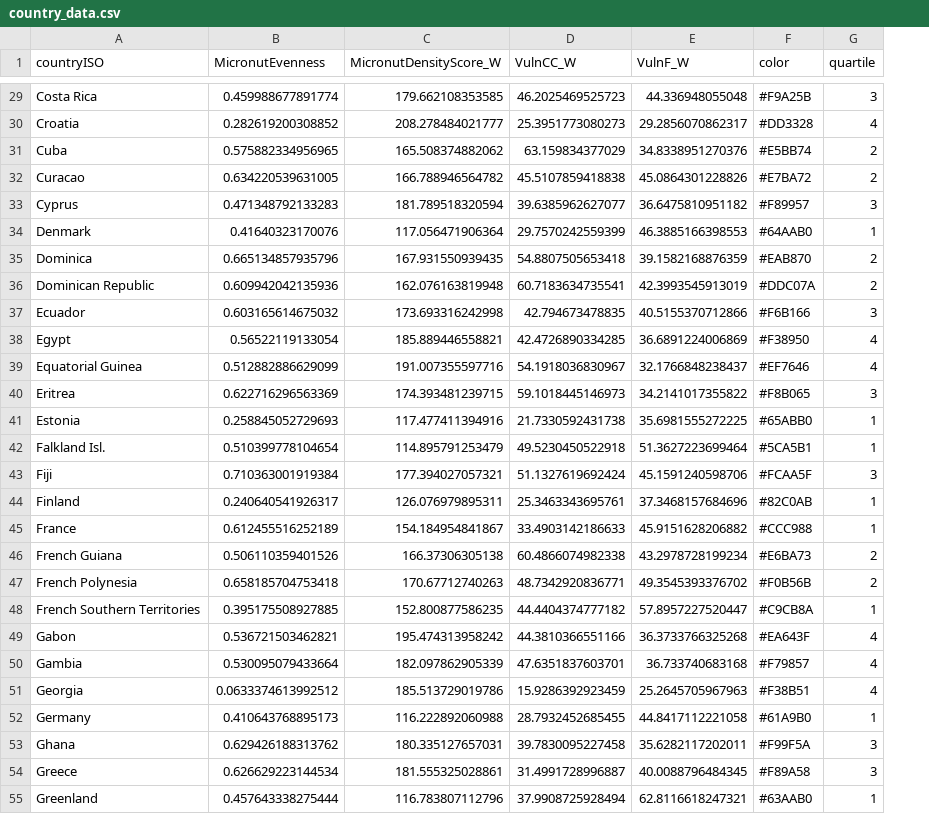
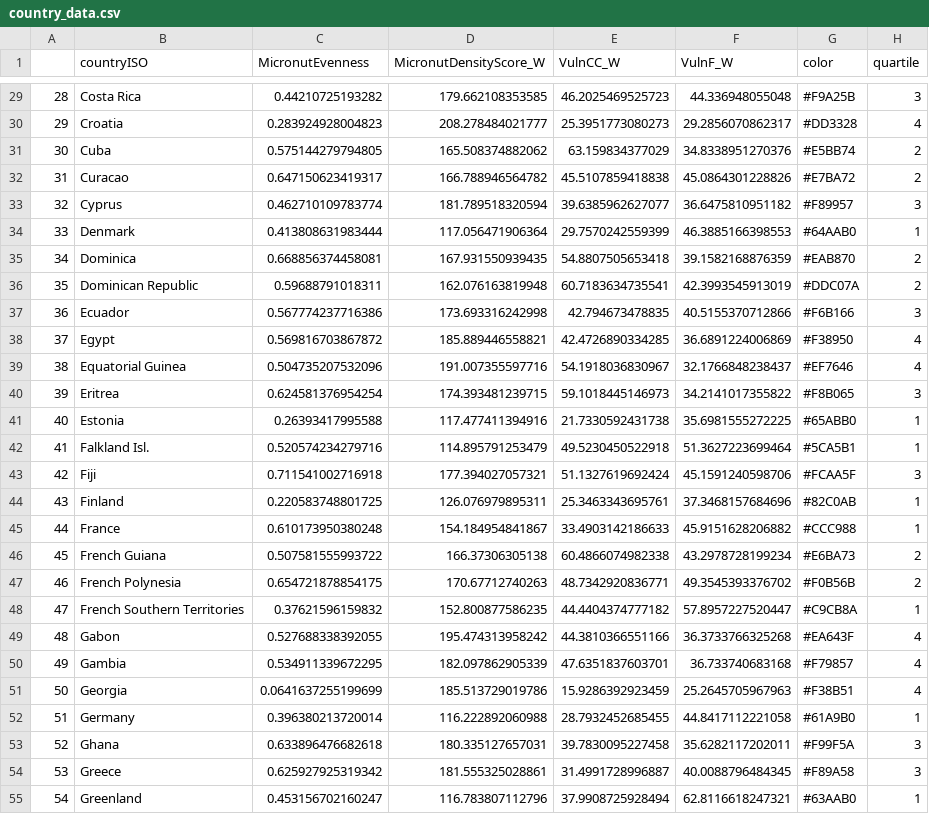
Before and after one commit to EvaMaire/NutrientGlobalFisheries, a CSV file: data/country_data.csv, drawn as a sheet; only a part is shown, gaps mark what is left out; addresses are those after the commit; the diff covers the shown part only; the diff names each change by its address in the sheet, - before the commit and + after, or states it on an @@ line.

```diff
--- a/data/country_data.csv
+++ b/data/country_data.csv
+column A, rows 29-55: 28 | 29 | 30 | 31 | 32 | 33 | 34 | 35 | 36 | 37 | 38 | 39 | 40 | 41 | 42 | 43 | 44 | 45 | 46 | 47 | 48 | 49 | 50 | 51 | 52 | 53 | 54
-C29 (MicronutEvenness): 0.459988677891774
+C29 (MicronutEvenness): 0.44210725193282
-C30 (MicronutEvenness): 0.282619200308852
+C30 (MicronutEvenness): 0.283924928004823
-C31 (MicronutEvenness): 0.575882334956965
+C31 (MicronutEvenness): 0.575144279794805
-C32 (MicronutEvenness): 0.634220539631005
+C32 (MicronutEvenness): 0.647150623419317
-C33 (MicronutEvenness): 0.471348792133283
+C33 (MicronutEvenness): 0.462710109783774
-C34 (MicronutEvenness): 0.41640323170076
+C34 (MicronutEvenness): 0.413808631983444
-C35 (MicronutEvenness): 0.665134857935796
+C35 (MicronutEvenness): 0.668856374458081
-C36 (MicronutEvenness): 0.609942042135936
+C36 (MicronutEvenness): 0.59688791018311
-C37 (MicronutEvenness): 0.603165614675032
+C37 (MicronutEvenness): 0.567774237716386
-C38 (MicronutEvenness): 0.56522119133054
+C38 (MicronutEvenness): 0.569816703867872
-C39 (MicronutEvenness): 0.512882886629099
+C39 (MicronutEvenness): 0.504735207532096
-C40 (MicronutEvenness): 0.622716296563369
+C40 (MicronutEvenness): 0.624581376954254
-C41 (MicronutEvenness): 0.258845052729693
+C41 (MicronutEvenness): 0.26393417995588
-C42 (MicronutEvenness): 0.510399778104654
+C42 (MicronutEvenness): 0.520574234279716
-C43 (MicronutEvenness): 0.710363001919384
+C43 (MicronutEvenness): 0.711541002716918
-C44 (MicronutEvenness): 0.240640541926317
+C44 (MicronutEvenness): 0.220583748801725
-C45 (MicronutEvenness): 0.612455516252189
+C45 (MicronutEvenness): 0.610173950380248
-C46 (MicronutEvenness): 0.506110359401526
+C46 (MicronutEvenness): 0.507581555993722
-C47 (MicronutEvenness): 0.658185704753418
+C47 (MicronutEvenness): 0.654721878854175
-C48 (MicronutEvenness): 0.395175508927885
+C48 (MicronutEvenness): 0.37621596159832
-C49 (MicronutEvenness): 0.536721503462821
+C49 (MicronutEvenness): 0.527688338392055
-C50 (MicronutEvenness): 0.530095079433664
+C50 (MicronutEvenness): 0.534911339672295
-C51 (MicronutEvenness): 0.0633374613992512
+C51 (MicronutEvenness): 0.0641637255199699
-C52 (MicronutEvenness): 0.410643768895173
+C52 (MicronutEvenness): 0.396380213720014
-C53 (MicronutEvenness): 0.629426188313762
+C53 (MicronutEvenness): 0.633896476682618
-C54 (MicronutEvenness): 0.626629223144534
+C54 (MicronutEvenness): 0.625927925319342
-C55 (MicronutEvenness): 0.457643338275444
+C55 (MicronutEvenness): 0.453156702160247
```
Also changed, not shown: 122 edited cells elsewhere in this file, 7 other files.
